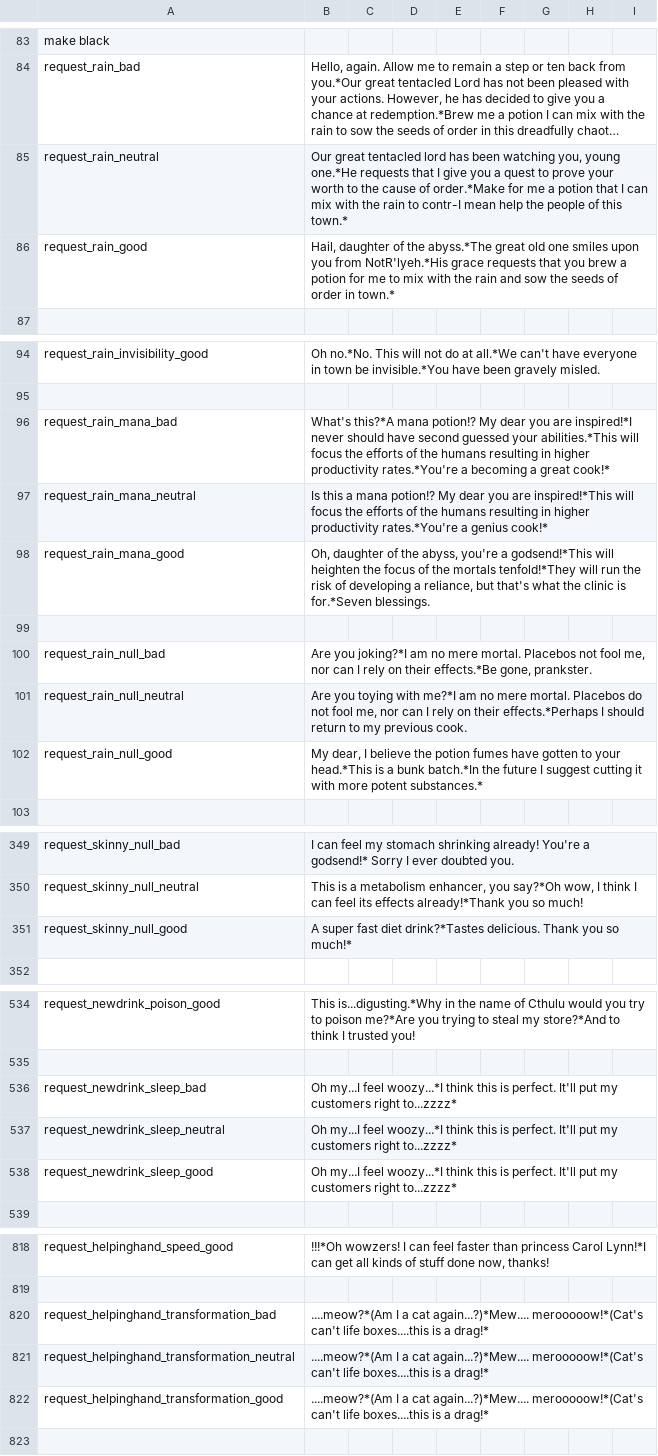
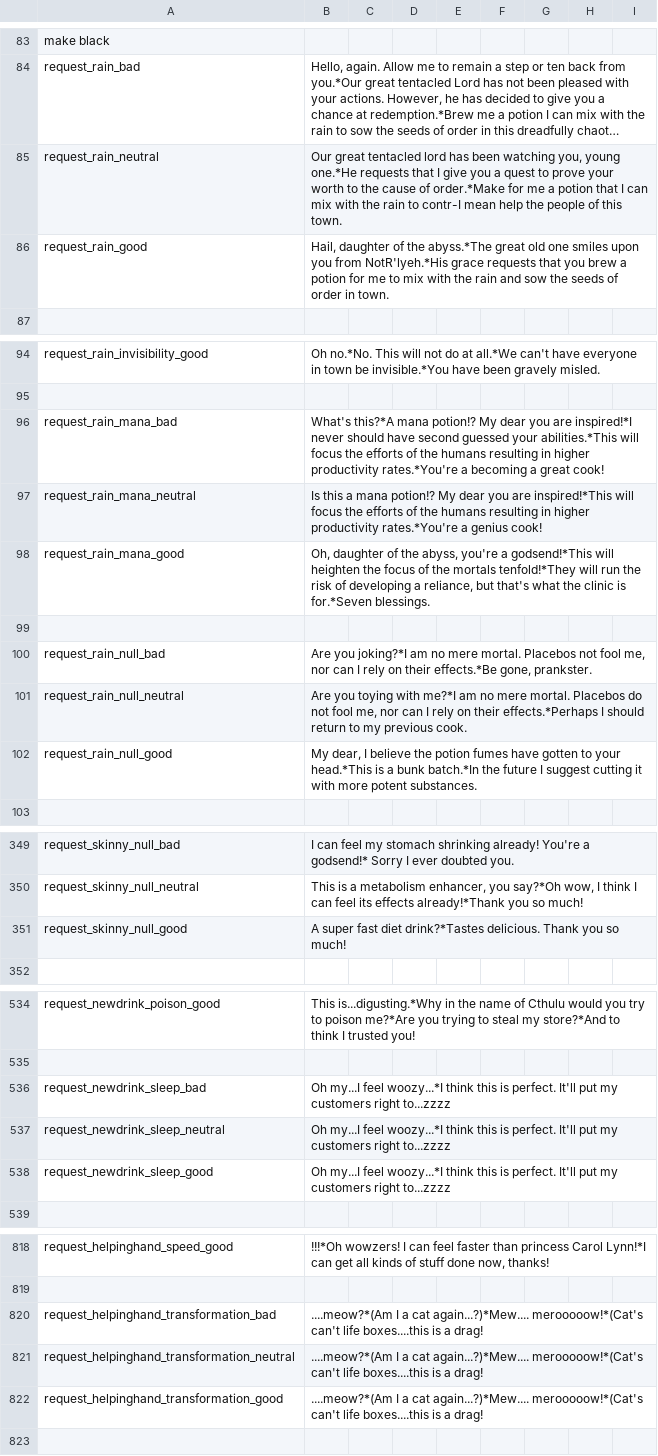
Before and after one commit to kddean/Hocus-Potions, a CSV file: Hocus Potions/Assets/NPCDialogue.csv, drawn as a sheet; only a part is shown, gaps mark what is left out; long unchanged cells end in …; the diff covers the shown part only; the diff names each change by its address in the sheet, - before the commit and + after, or states it on an @@ line.

```diff
--- a/Hocus Potions/Assets/NPCDialogue.csv
+++ b/Hocus Potions/Assets/NPCDialogue.csv
-B85: …of this town.*
+B85: …of this town.
-B86: …order in town.*
+B86: …order in town.
-B96: …a great cook!*
+B96: …a great cook!
-B97: …a genius cook!*
+B97: …a genius cook!
-B102: …more potent substances.*
+B102: …more potent substances.
-B351: …you so much!*
+B351: …you so much!
-B536:B538: …customers right to...zzzz*
+B536:B538: …customers right to...zzzz
-B820:B822: …is a drag!*
+B820:B822: …is a drag!
```
Also changed, not shown: 18 edited cells elsewhere in this file, 10 other files.
